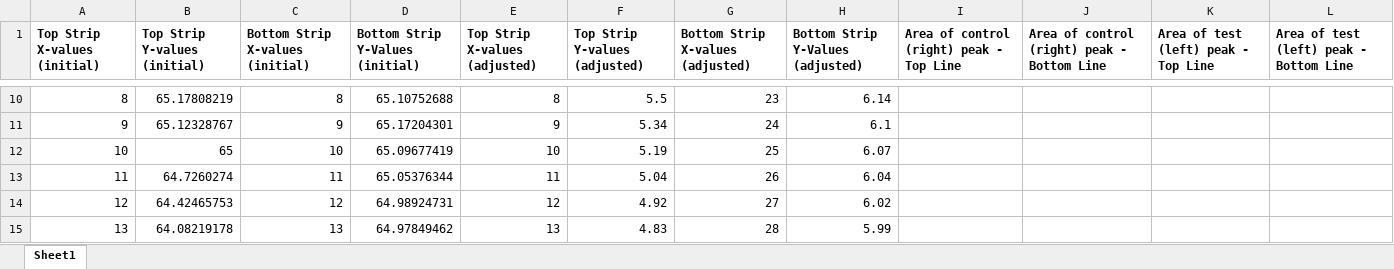
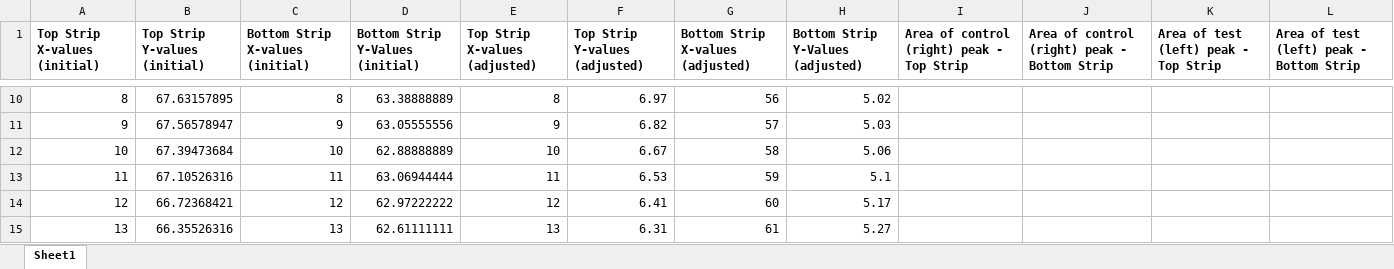
Before and after one commit to Hsuirad/LFA-Grapher, an Excel workbook: export-data/A1B1_DATA.xlsx, sheet Sheet1, drawn as a sheet; only a part is shown, gaps mark what is left out; values as stored, in another font and other column widths than the file's, no borders; charts and pictures not drawn; the diff covers the shown part only; the diff names each change by its address in the sheet, - before the commit and + after, or states it on an @@ line.

```diff
--- a/export-data/A1B1_DATA.xlsx (sheet Sheet1)
+++ b/export-data/A1B1_DATA.xlsx (sheet Sheet1)
-I1: Area of control (right) peak - Top Line
+I1: Area of control (right) peak - Top Strip
-J1: Area of control (right) peak - Bottom Line
+J1: Area of control (right) peak - Bottom Strip
-K1: Area of test (left) peak - Top Line
+K1: Area of test (left) peak - Top Strip
-L1: Area of test (left) peak - Bottom Line
+L1: Area of test (left) peak - Bottom Strip
-B10 (Top Strip Y-values (initial)): 65.17808219
+B10 (Top Strip Y-values (initial)): 67.63157895
-D10 (Bottom Strip Y-Values (initial)): 65.10752688
+D10 (Bottom Strip Y-Values (initial)): 63.38888889
-F10 (Top Strip Y-values (adjusted)): 5.5
+F10 (Top Strip Y-values (adjusted)): 6.97
-G10 (Bottom Strip X-values (adjusted)): 23
+G10 (Bottom Strip X-values (adjusted)): 56
-H10 (Bottom Strip Y-Values (adjusted)): 6.14
+H10 (Bottom Strip Y-Values (adjusted)): 5.02
-B11 (Top Strip Y-values (initial)): 65.12328767
+B11 (Top Strip Y-values (initial)): 67.56578947
-D11 (Bottom Strip Y-Values (initial)): 65.17204301
+D11 (Bottom Strip Y-Values (initial)): 63.05555556
-F11 (Top Strip Y-values (adjusted)): 5.34
+F11 (Top Strip Y-values (adjusted)): 6.82
-G11 (Bottom Strip X-values (adjusted)): 24
+G11 (Bottom Strip X-values (adjusted)): 57
-H11 (Bottom Strip Y-Values (adjusted)): 6.1
+H11 (Bottom Strip Y-Values (adjusted)): 5.03
-B12 (Top Strip Y-values (initial)): 65
+B12 (Top Strip Y-values (initial)): 67.39473684
-D12 (Bottom Strip Y-Values (initial)): 65.09677419
+D12 (Bottom Strip Y-Values (initial)): 62.88888889
-F12 (Top Strip Y-values (adjusted)): 5.19
+F12 (Top Strip Y-values (adjusted)): 6.67
-G12 (Bottom Strip X-values (adjusted)): 25
+G12 (Bottom Strip X-values (adjusted)): 58
-H12 (Bottom Strip Y-Values (adjusted)): 6.07
+H12 (Bottom Strip Y-Values (adjusted)): 5.06
-B13 (Top Strip Y-values (initial)): 64.7260274
+B13 (Top Strip Y-values (initial)): 67.10526316
-D13 (Bottom Strip Y-Values (initial)): 65.05376344
+D13 (Bottom Strip Y-Values (initial)): 63.06944444
-F13 (Top Strip Y-values (adjusted)): 5.04
+F13 (Top Strip Y-values (adjusted)): 6.53
-G13 (Bottom Strip X-values (adjusted)): 26
+G13 (Bottom Strip X-values (adjusted)): 59
-H13 (Bottom Strip Y-Values (adjusted)): 6.04
+H13 (Bottom Strip Y-Values (adjusted)): 5.1
-B14 (Top Strip Y-values (initial)): 64.42465753
+B14 (Top Strip Y-values (initial)): 66.72368421
-D14 (Bottom Strip Y-Values (initial)): 64.98924731
+D14 (Bottom Strip Y-Values (initial)): 62.97222222
-F14 (Top Strip Y-values (adjusted)): 4.92
+F14 (Top Strip Y-values (adjusted)): 6.41
-G14 (Bottom Strip X-values (adjusted)): 27
+G14 (Bottom Strip X-values (adjusted)): 60
-H14 (Bottom Strip Y-Values (adjusted)): 6.02
+H14 (Bottom Strip Y-Values (adjusted)): 5.17
-B15 (Top Strip Y-values (initial)): 64.08219178
+B15 (Top Strip Y-values (initial)): 66.35526316
-D15 (Bottom Strip Y-Values (initial)): 64.97849462
+D15 (Bottom Strip Y-Values (initial)): 62.61111111
-F15 (Top Strip Y-values (adjusted)): 4.83
+F15 (Top Strip Y-values (adjusted)): 6.31
-G15 (Bottom Strip X-values (adjusted)): 28
+G15 (Bottom Strip X-values (adjusted)): 61
-H15 (Bottom Strip Y-Values (adjusted)): 5.99
+H15 (Bottom Strip Y-Values (adjusted)): 5.27
```
Also changed, not shown: 51 added rows, 61 removed rows, 1356 edited cells and row numbers in column A elsewhere in this sheet, charts or pictures, 10 other files.
